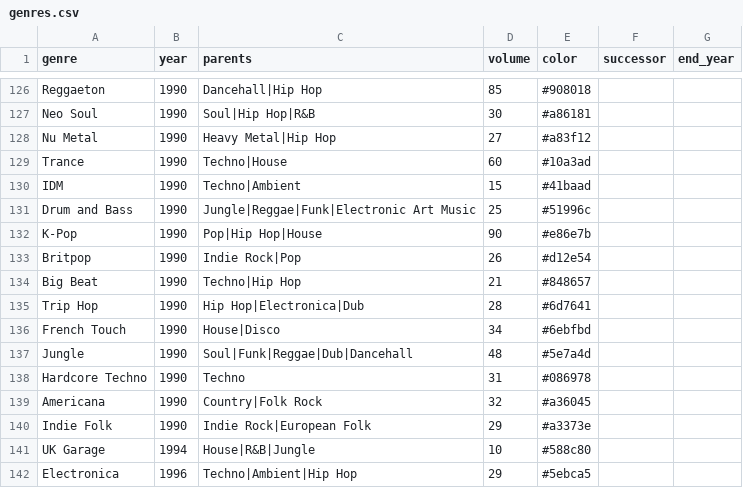
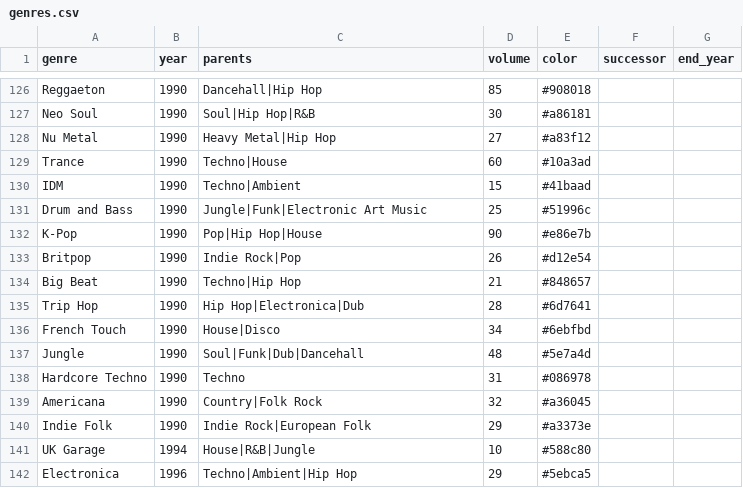
Before and after one commit to KI1128/evolution_of_music, a CSV file: data/genres.csv, drawn as a sheet; only a part is shown, gaps mark what is left out; the diff covers the shown part only.

```diff
--- a/data/genres.csv
+++ b/data/genres.csv
@@ -130,3 +130,3 @@ Trance,1990,Techno|House,60,#10a3ad,,
 IDM,1990,Techno|Ambient,15,#41baad,,
-Drum and Bass,1990,Jungle|Reggae|Funk|Electronic Art Music,25,#51996c,,
+Drum and Bass,1990,Jungle|Funk|Electronic Art Music,25,#51996c,,
 K-Pop,1990,Pop|Hip Hop|House,90,#e86e7b,,
@@ -136,3 +136,3 @@ Trip Hop,1990,Hip Hop|Electronica|Dub,28,#6d7641,,
 French Touch,1990,House|Disco,34,#6ebfbd,,
-Jungle,1990,Soul|Funk|Reggae|Dub|Dancehall,48,#5e7a4d,,
+Jungle,1990,Soul|Funk|Dub|Dancehall,48,#5e7a4d,,
 Hardcore Techno,1990,Techno,31,#086978,,
```
Also changed, not shown: 7 edited cells elsewhere in this file, 1 other file.
